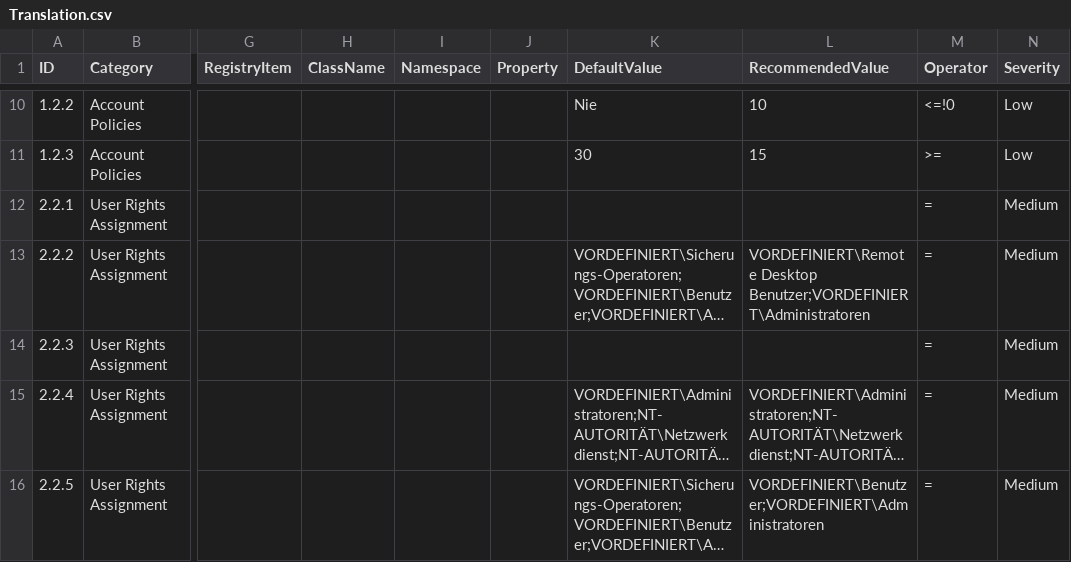
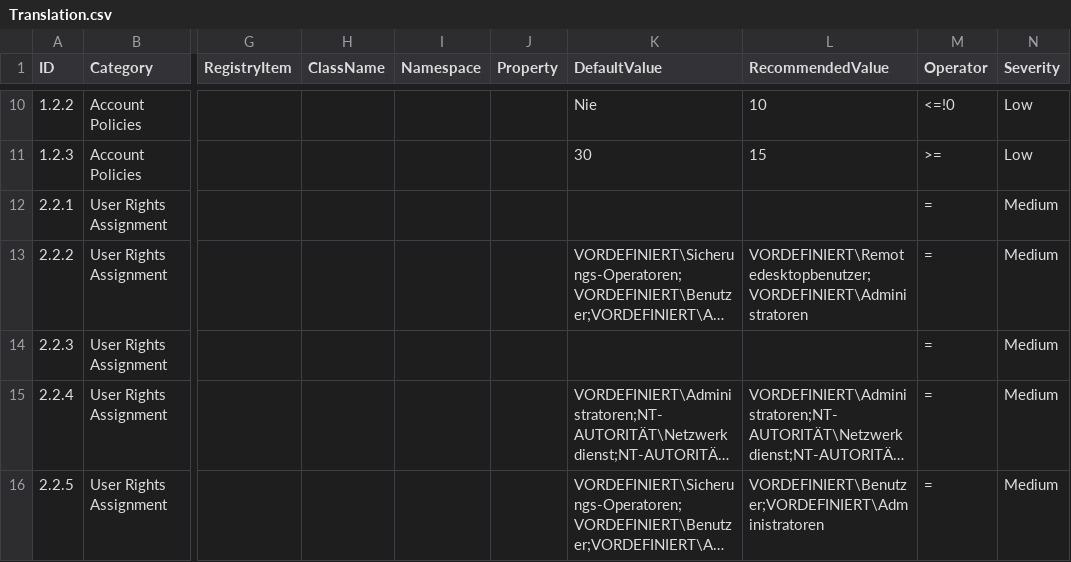
Before and after one commit to Mariuuus/HardeningKitty, a CSV file: Translation.csv, drawn as a sheet; only a part is shown, gaps mark what is left out; long unchanged cells end in …; the diff covers the shown part only; the diff names each change by its address in the sheet, - before the commit and + after, or states it on an @@ line.

Commit message:
Final Translation Skript

```diff
--- a/Translation.csv
+++ b/Translation.csv
-L13 (RecommendedValue): VORDEFINIERT\Remote Desktop Benutzer;VORDEFINIERT\Administratoren
+L13 (RecommendedValue): VORDEFINIERT\Remotedesktopbenutzer;VORDEFINIERT\Administratoren
```
Also changed, not shown: 11 edited cells elsewhere in this file, english2german new.csv, 2 other files.
